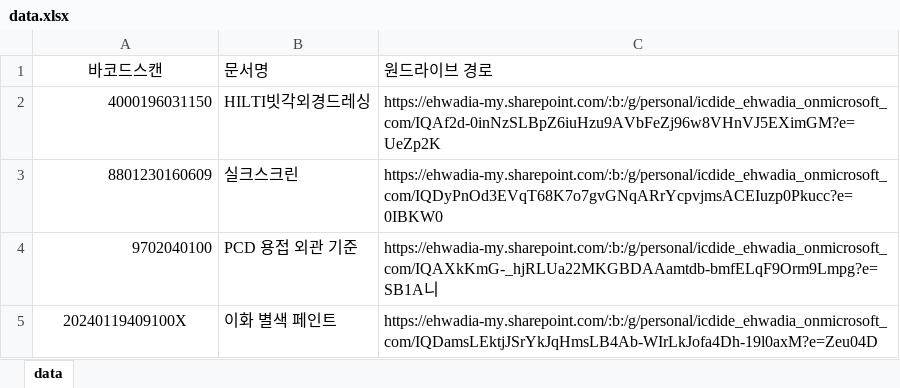
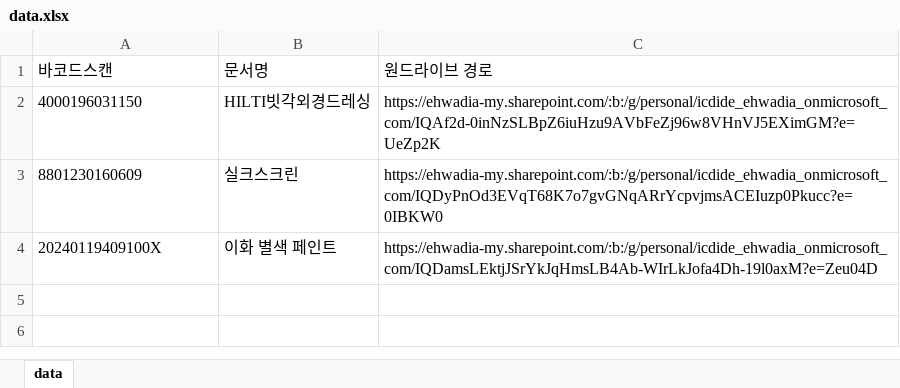
Before and after one commit to icdide/quality, an Excel workbook: data.xlsx, sheet data, drawn as a sheet; values as stored, in another font and other column widths than the file's, no borders; removed rows and columns are numbered as before the commit, all else as after; the diff names each change by its address in the sheet, - before the commit and + after, or states it on an @@ line.

Commit message:
Add files via upload

```diff
--- a/data.xlsx (sheet data)
+++ b/data.xlsx (sheet data)
-A1 alignment: center
+A1 alignment: left
-A2:A3 alignment: right
+A2:A3 alignment: left
-row 4: 9702040100 | PCD 용접 외관 기준 | https://ehwadia-my.sharepoint.com/:b:/g/personal/icdide_ehwadia_onmicrosoft_com/IQAXkKmG-_hjRLUa22MKGBDAAamtdb-bmfELqF9Orm9Lmpg?e=SB1A니
-A4 alignment: center
+A4 alignment: left
```
